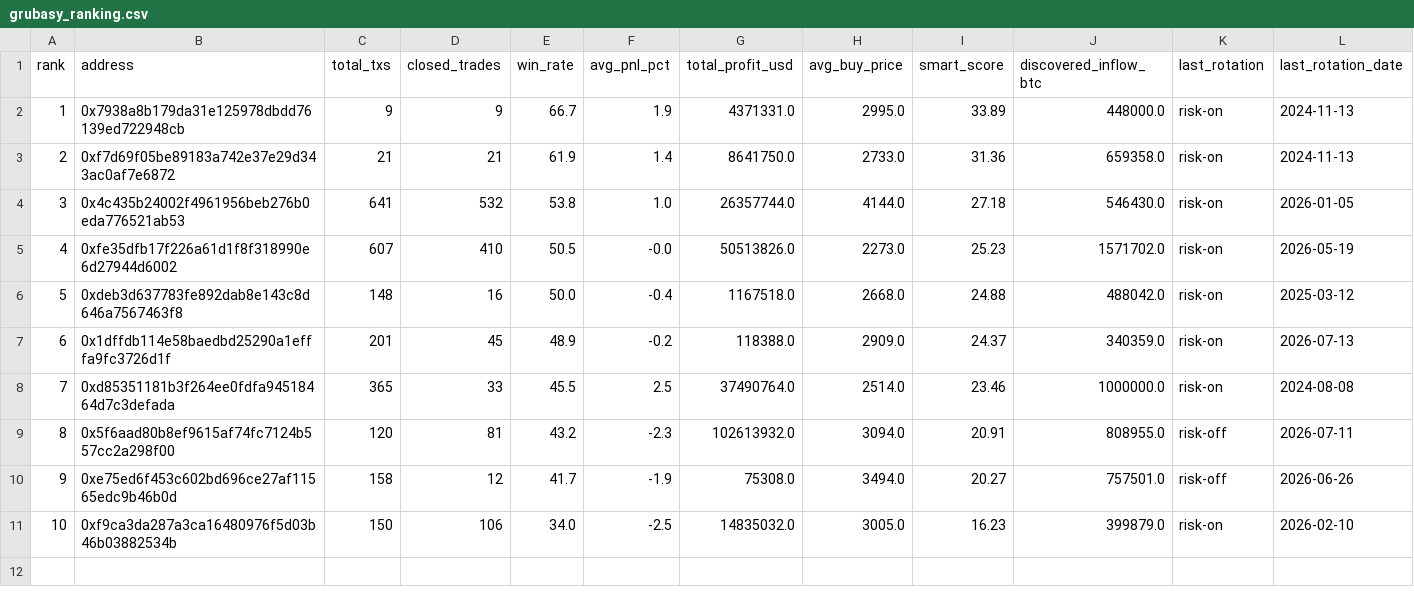
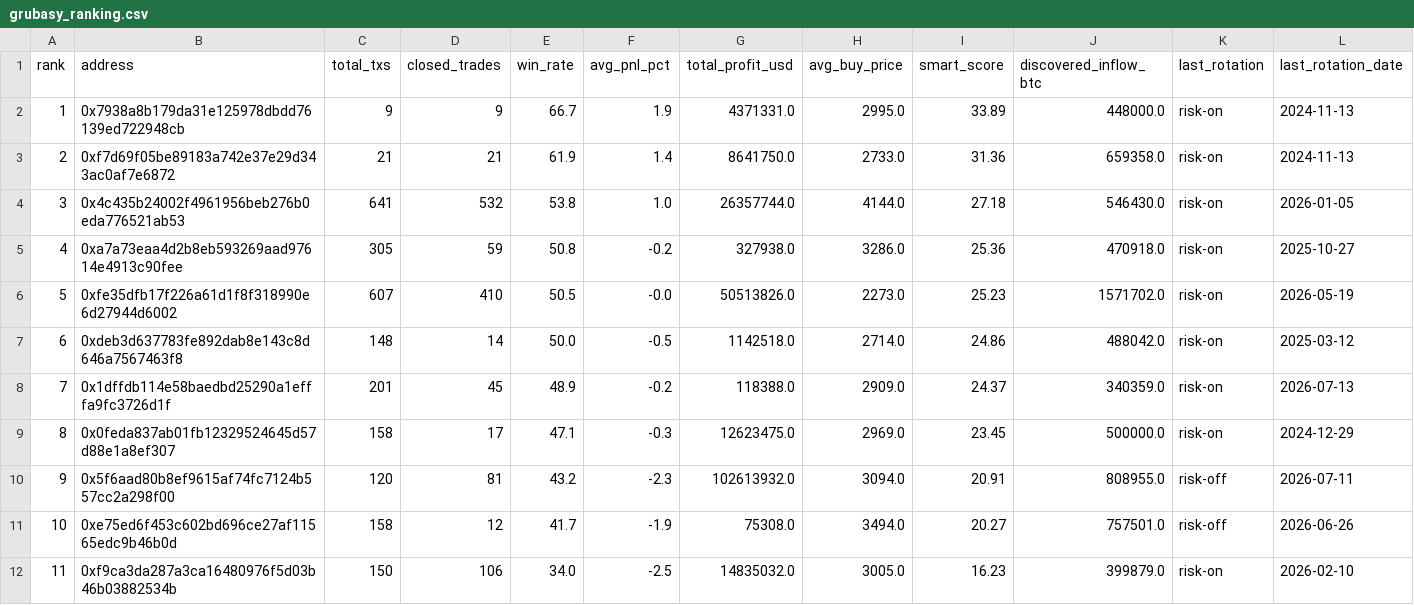
Before and after one commit to nierozgarniety/grubasy-tracker, a CSV file: grubasy_ranking.csv, drawn as a sheet; removed rows and columns are numbered as before the commit, all else as after; the diff names each change by its address in the sheet, - before the commit and + after, or states it on an @@ line.

```diff
--- a/grubasy_ranking.csv
+++ b/grubasy_ranking.csv
+row 5: 4 | 0xa7a73eaa4d2b8eb593269aad97614e4913c90fee | 305 | 59 | 50.8 | -0.2 | 327938.0 | 3286.0 | 25.36 | 470918.0 | risk-on | 2025-10-27
@@ column A (rank) renumbered from row 6 down @@
-D7 (closed_trades): 16
+D7 (closed_trades): 14
-F7 (avg_pnl_pct): -0.4
+F7 (avg_pnl_pct): -0.5
-G7 (total_profit_usd): 1167518.0
+G7 (total_profit_usd): 1142518.0
-H7 (avg_buy_price): 2668.0
+H7 (avg_buy_price): 2714.0
-I7 (smart_score): 24.88
+I7 (smart_score): 24.86
-row 8: 7 | 0xd85351181b3f264ee0fdfa94518464d7c3defada | 365 | 33 | 45.5 | 2.5 | 37490764.0 | 2514.0 | 23.46 | 1000000.0 | risk-on | 2024-08-08
+row 9: 8 | 0x0feda837ab01fb12329524645d57d88e1a8ef307 | 158 | 17 | 47.1 | -0.3 | 12623475.0 | 2969.0 | 23.45 | 500000.0 | risk-on | 2024-12-29
```
Also changed, not shown: 1 other file.
